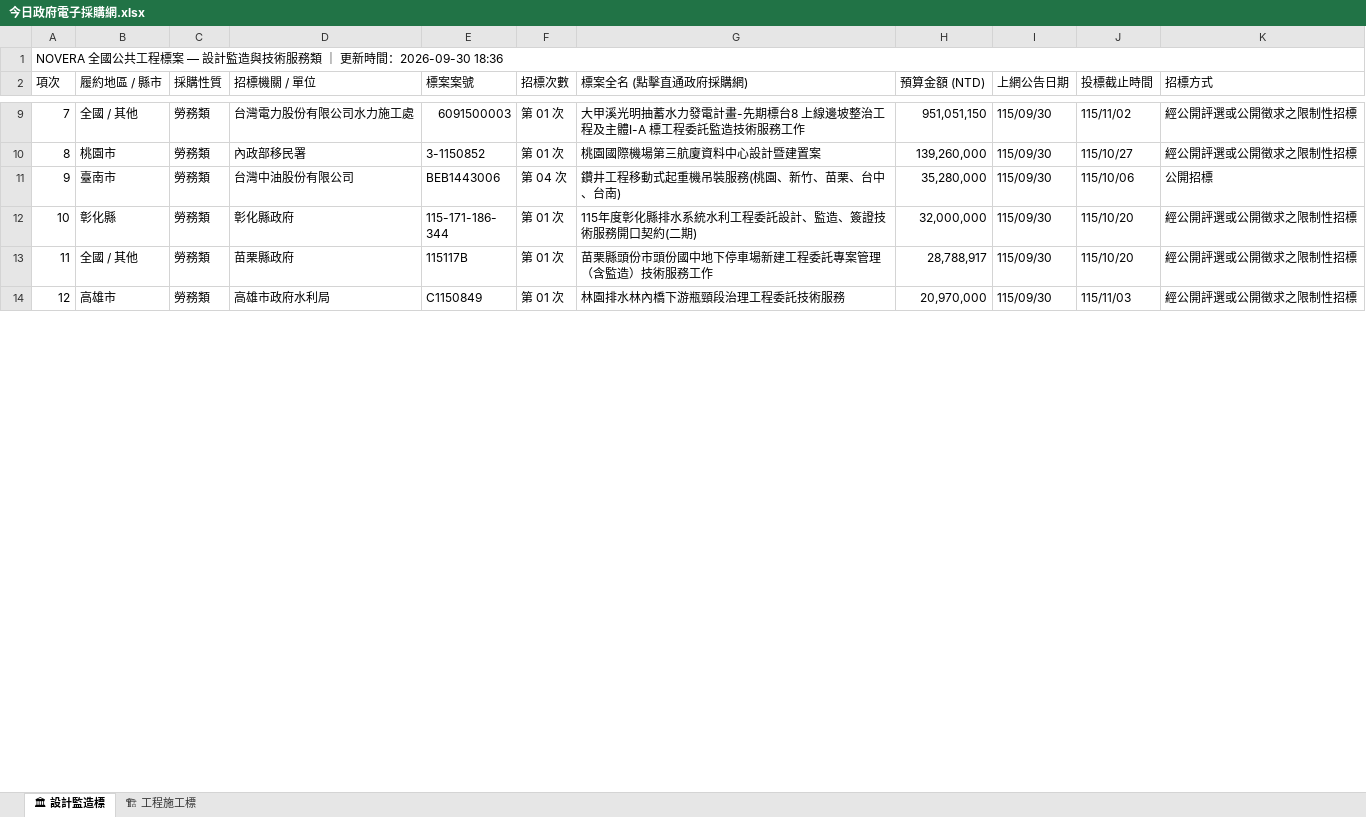
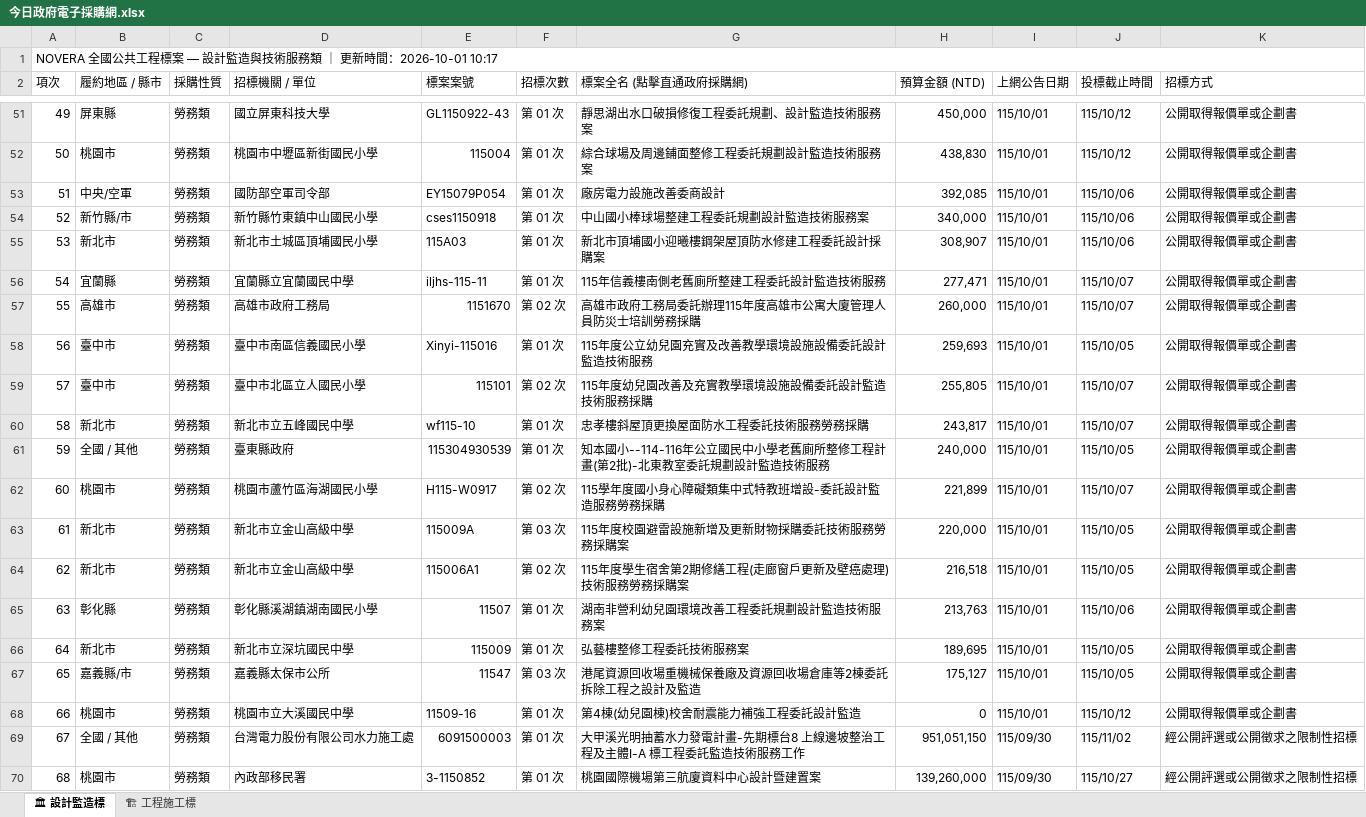
Before and after one commit to gardenai0222-a11y/gardenai0222-a11y.github.io, an Excel workbook: 今日政府電子採購網.xlsx, sheet 🏛 設計監造標, drawn as a sheet; only a part is shown, gaps mark what is left out; the shorter side is filled out with more unchanged rows; values as stored, in another font and other column widths than the file's, no cell formats; the diff covers the shown part only; the diff names each change by its address in the sheet, - before the commit and + after, or states it on an @@ line.

```diff
--- a/今日政府電子採購網.xlsx (sheet 🏛 設計監造標)
+++ b/今日政府電子採購網.xlsx (sheet 🏛 設計監造標)
@@ column A (項次) renumbered from row 1 down @@
+row 51: 49 | 屏東縣 | 勞務類 | 國立屏東科技大學 | GL1150922-43 | 第 01 次 | 靜思湖出水口破損修復工程委託規劃、設計監造技術服務案 | 450,000 | 115/10/01 | 115/10/12 | 公開取得報價單或企劃書
+row 52: 50 | 桃園市 | 勞務類 | 桃園市中壢區新街國民小學 | 115004 | 第 01 次 | 綜合球場及周邊鋪面整修工程委託規劃設計監造技術服務案 | 438,830 | 115/10/01 | 115/10/12 | 公開取得報價單或企劃書
+row 53: 51 | 中央/空軍 | 勞務類 | 國防部空軍司令部 | EY15079P054 | 第 01 次 | 廠房電力設施改善委商設計 | 392,085 | 115/10/01 | 115/10/06 | 公開取得報價單或企劃書
+row 54: 52 | 新竹縣/市 | 勞務類 | 新竹縣竹東鎮中山國民小學 | cses1150918 | 第 01 次 | 中山國小棒球場整建工程委託規劃設計監造技術服務案 | 340,000 | 115/10/01 | 115/10/06 | 公開取得報價單或企劃書
+row 55: 53 | 新北市 | 勞務類 | 新北市土城區頂埔國民小學 | 115A03 | 第 01 次 | 新北市頂埔國小迎曦樓鋼架屋頂防水修建工程委託設計採購案 | 308,907 | 115/10/01 | 115/10/06 | 公開取得報價單或企劃書
+row 56: 54 | 宜蘭縣 | 勞務類 | 宜蘭縣立宜蘭國民中學 | iljhs-115-11 | 第 01 次 | 115年信義樓南側老舊廁所整建工程委託設計監造技術服務 | 277,471 | 115/10/01 | 115/10/07 | 公開取得報價單或企劃書
+row 57: 55 | 高雄市 | 勞務類 | 高雄市政府工務局 | 1151670 | 第 02 次 | 高雄市政府工務局委託辦理115年度高雄市公寓大廈管理人員防災士培訓勞務採購 | 260,000 | 115/10/01 | 115/10/07 | 公開取得報價單或企劃書
+row 58: 56 | 臺中市 | 勞務類 | 臺中市南區信義國民小學 | Xinyi-115016 | 第 01 次 | 115年度公立幼兒園充實及改善教學環境設施設備委託設計監造技術服務 | 259,693 | 115/10/01 | 115/10/05 | 公開取得報價單或企劃書
+row 59: 57 | 臺中市 | 勞務類 | 臺中市北區立人國民小學 | 115101 | 第 02 次 | 115年度幼兒園改善及充實教學環境設施設備委託設計監造技術服務採購 | 255,805 | 115/10/01 | 115/10/07 | 公開取得報價單或企劃書
+row 60: 58 | 新北市 | 勞務類 | 新北市立五峰國民中學 | wf115-10 | 第 01 次 | 忠孝樓斜屋頂更換屋面防水工程委託技術服務勞務採購 | 243,817 | 115/10/01 | 115/10/07 | 公開取得報價單或企劃書
+row 61: 59 | 全國 / 其他 | 勞務類 | 臺東縣政府 | 115304930539 | 第 01 次 | 知本國小--114-116年公立國民中小學老舊廁所整修工程計畫(第2批)-北東教室委託規劃設計監造技術服務 | 240,000 | 115/10/01 | 115/10/05 | 公開取得報價單或企劃書
+row 62: 60 | 桃園市 | 勞務類 | 桃園市蘆竹區海湖國民小學 | H115-W0917 | 第 02 次 | 115學年度國小身心障礙類集中式特教班增設-委託設計監造服務勞務採購 | 221,899 | 115/10/01 | 115/10/07 | 公開取得報價單或企劃書
+row 63: 61 | 新北市 | 勞務類 | 新北市立金山高級中學 | 115009A | 第 03 次 | 115年度校園避雷設施新增及更新財物採購委託技術服務勞務採購案 | 220,000 | 115/10/01 | 115/10/05 | 公開取得報價單或企劃書
+row 64: 62 | 新北市 | 勞務類 | 新北市立金山高級中學 | 115006A1 | 第 02 次 | 115年度學生宿舍第2期修繕工程(走廊窗戶更新及壁癌處理)技術服務勞務採購案 | 216,518 | 115/10/01 | 115/10/05 | 公開取得報價單或企劃書
+row 65: 63 | 彰化縣 | 勞務類 | 彰化縣溪湖鎮湖南國民小學 | 11507 | 第 01 次 | 湖南非營利幼兒園環境改善工程委託規劃設計監造技術服務案 | 213,763 | 115/10/01 | 115/10/06 | 公開取得報價單或企劃書
+row 66: 64 | 新北市 | 勞務類 | 新北市立深坑國民中學 | 115009 | 第 01 次 | 弘藝樓整修工程委託技術服務案 | 189,695 | 115/10/01 | 115/10/05 | 公開取得報價單或企劃書
+row 67: 65 | 嘉義縣/市 | 勞務類 | 嘉義縣太保市公所 | 11547 | 第 03 次 | 港尾資源回收場重機械保養廠及資源回收場倉庫等2棟委託拆除工程之設計及監造 | 175,127 | 115/10/01 | 115/10/05 | 公開取得報價單或企劃書
+row 68: 66 | 桃園市 | 勞務類 | 桃園市立大溪國民中學 | 11509-16 | 第 01 次 | 第4棟(幼兒園棟)校舍耐震能力補強工程委託設計監造 | 0 | 115/10/01 | 115/10/12 | 公開取得報價單或企劃書
```
Also changed, not shown: 42 added rows and 47 removed rows elsewhere in this sheet, sheet 🏗 工程施工標, cell formats, tenders_today.xlsx, 2 other files.
